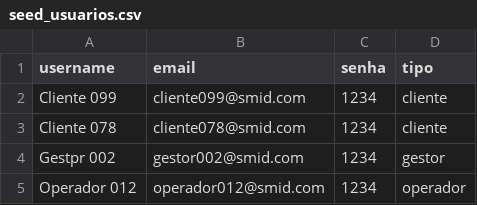
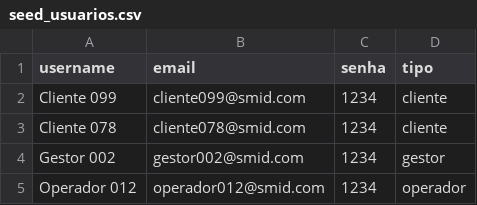
Before and after one commit to Paulo-DeLima/SMID, a CSV file: data/seed_usuarios.csv, drawn as a sheet.

Commit message:
Update seed_usuarios.csv

```diff
--- a/data/seed_usuarios.csv
+++ b/data/seed_usuarios.csv
@@ -3,3 +3,3 @@ Cliente 099,cliente099@smid.com,1234,cliente
 Cliente 078,cliente078@smid.com,1234,cliente
-Gestpr 002,gestor002@smid.com,1234,gestor
+Gestor 002,gestor002@smid.com,1234,gestor
 Operador 012,operador012@smid.com,1234,operador
```
